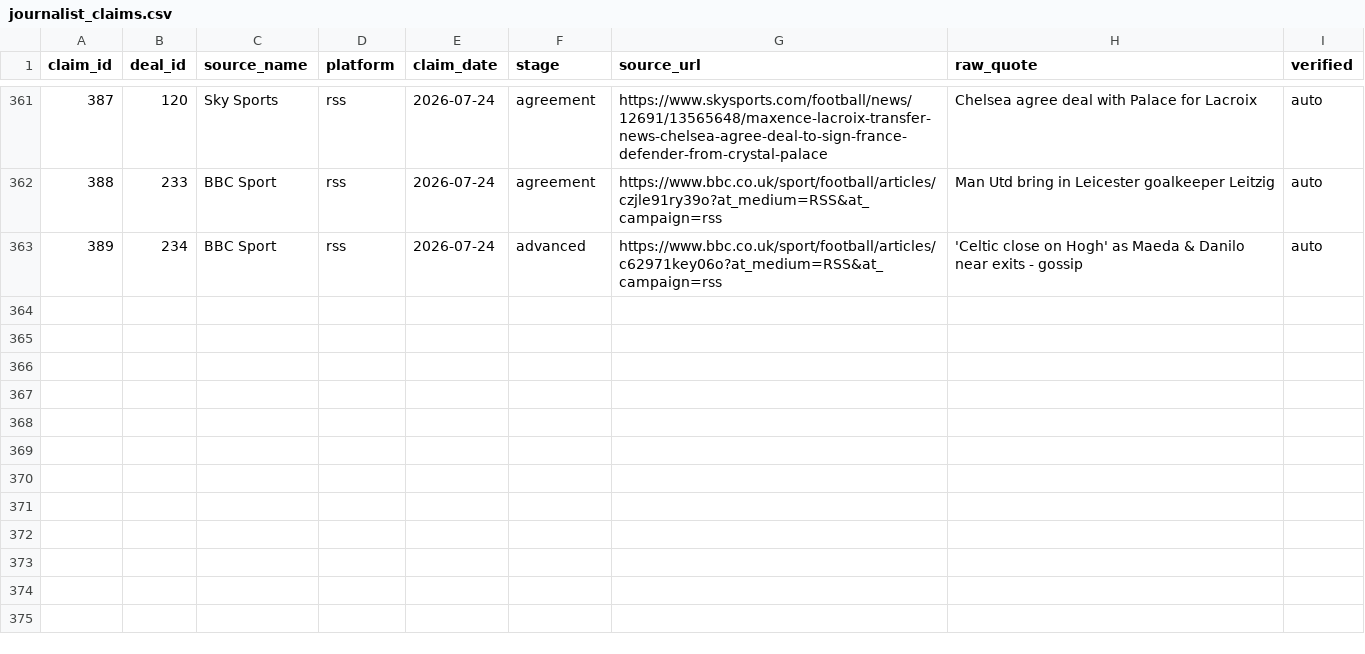
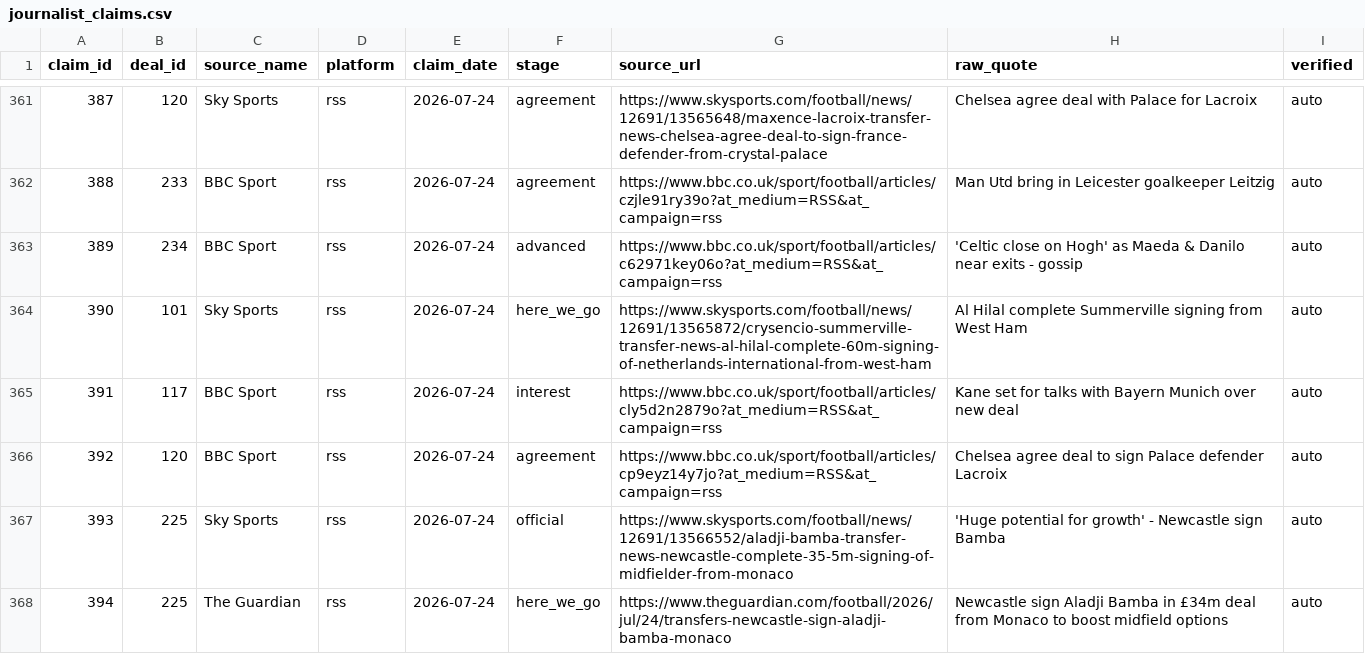
Before and after one commit to har27il/transfer-truth, a CSV file: ground-truth/journalist_claims.csv, drawn as a sheet; only a part is shown, gaps mark what is left out.

```diff
--- a/ground-truth/journalist_claims.csv
+++ b/ground-truth/journalist_claims.csv
@@ -363 +363,6 @@ claim_id,deal_id,source_name,platform,claim_date,stage,source_url,raw_quote,veri
 389,234,BBC Sport,rss,2026-07-24,advanced,https://www.bbc.co.uk/sport/football/articles/c62971key06o?at_medium=RSS&at_campaign=rss,'Celtic close on Hogh' as Maeda & Danilo near exits - gossip,auto
+390,101,Sky Sports,rss,2026-07-24,here_we_go,https://www.skysports.com/football/news/12691/13565872/crysencio-summerville-transfer-news-al-hilal-complete-60m-signing-of-netherlands-international-from-west-ham,Al Hilal complete Summerville signing from West Ham,auto
+391,117,BBC Sport,rss,2026-07-24,interest,https://www.bbc.co.uk/sport/football/articles/cly5d2n2879o?at_medium=RSS&at_campaign=rss,Kane set for talks with Bayern Munich over new deal,auto
+392,120,BBC Sport,rss,2026-07-24,agreement,https://www.bbc.co.uk/sport/football/articles/cp9eyz14y7jo?at_medium=RSS&at_campaign=rss,Chelsea agree deal to sign Palace defender Lacroix,auto
+393,225,Sky Sports,rss,2026-07-24,official,https://www.skysports.com/football/news/12691/13566552/aladji-bamba-transfer-news-newcastle-complete-35-5m-signing-of-midfielder-from-monaco,'Huge potential for growth' - Newcastle sign Bamba,auto
+394,225,The Guardian,rss,2026-07-24,here_we_go,https://www.theguardian.com/football/2026/jul/24/transfers-newcastle-sign-aladji-bamba-monaco,Newcastle sign Aladji Bamba in £34m deal from Monaco to boost midfield options,auto
```
Also changed, not shown: ground-truth/deals.csv, 2 other files.
